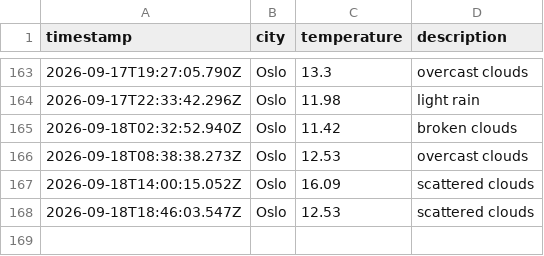
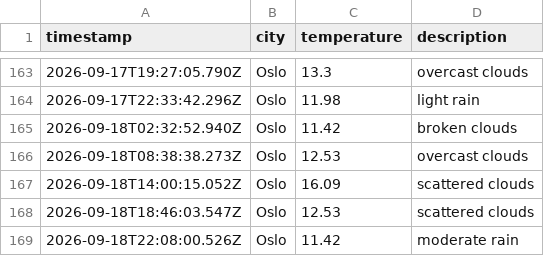
Before and after one commit to ZAshter/weather_data_ops, a CSV file: data/weather_log.csv, drawn as a sheet; only a part is shown, gaps mark what is left out; the diff names each change by its address in the sheet, - before the commit and + after, or states it on an @@ line.

```diff
--- a/data/weather_log.csv
+++ b/data/weather_log.csv
+row 169: 2026-09-18T22:08:00.526Z | Oslo | 11.42 | moderate rain
```
Also changed, not shown: 1 other file.
